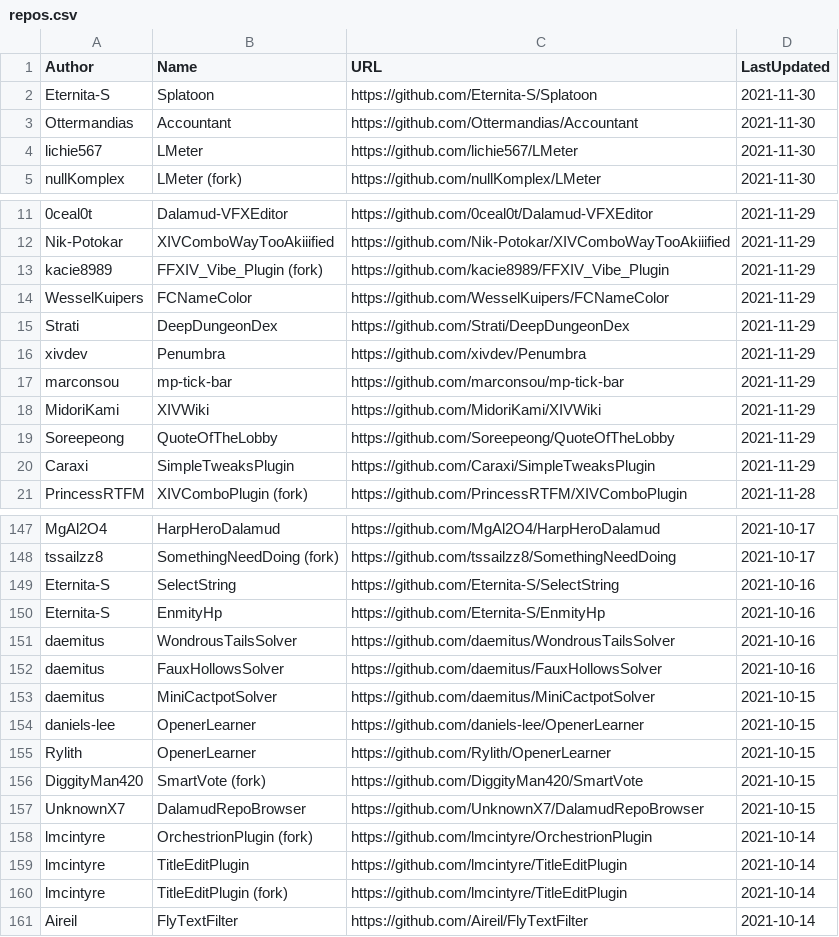
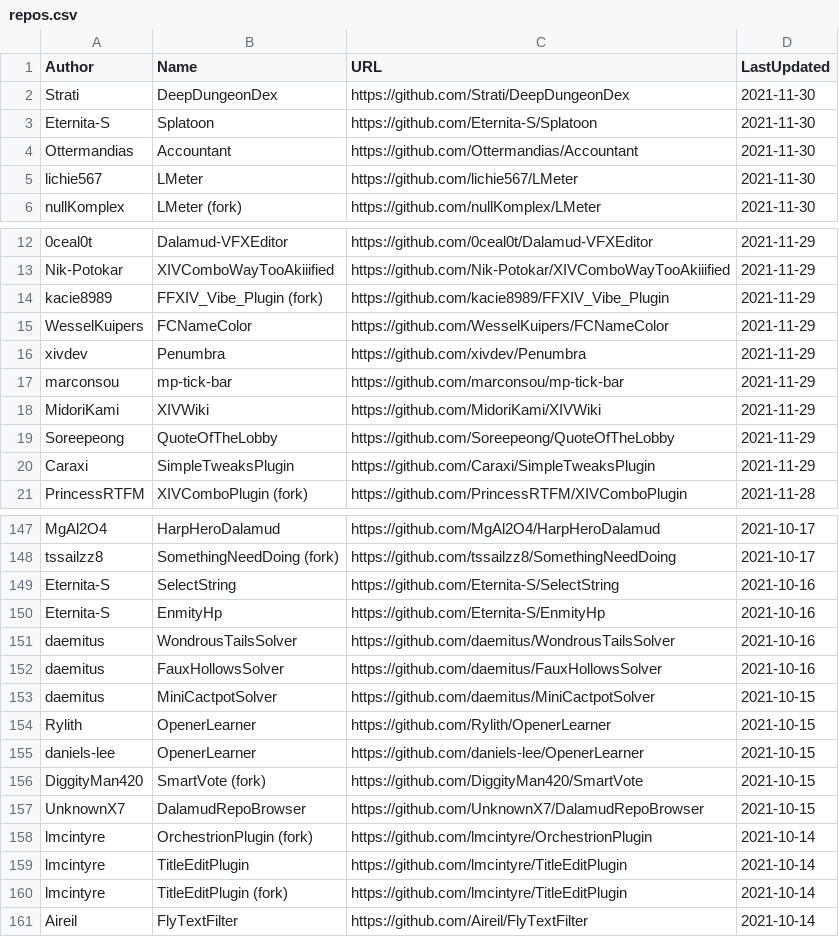
Before and after one commit to kalilistic/xivplugins, a CSV file: docs/_data/repos.csv, drawn as a sheet; only a part is shown, gaps mark what is left out.

```diff
--- a/docs/_data/repos.csv
+++ b/docs/_data/repos.csv
@@ -1,2 +1,3 @@
 Author,Name,URL,LastUpdated
+Strati,DeepDungeonDex,https://github.com/Strati/DeepDungeonDex,2021-11-30
 Eternita-S,Splatoon,https://github.com/Eternita-S/Splatoon,2021-11-30
@@ -14,3 +15,2 @@ kacie8989,FFXIV_Vibe_Plugin (fork),https://github.com/kacie8989/FFXIV_Vibe_Plugi
 WesselKuipers,FCNameColor,https://github.com/WesselKuipers/FCNameColor,2021-11-29
-Strati,DeepDungeonDex,https://github.com/Strati/DeepDungeonDex,2021-11-29
 xivdev,Penumbra,https://github.com/xivdev/Penumbra,2021-11-29
@@ -153,4 +153,4 @@ daemitus,FauxHollowsSolver,https://github.com/daemitus/FauxHollowsSolver,2021-10
 daemitus,MiniCactpotSolver,https://github.com/daemitus/MiniCactpotSolver,2021-10-15
+Rylith,OpenerLearner,https://github.com/Rylith/OpenerLearner,2021-10-15
 daniels-lee,OpenerLearner,https://github.com/daniels-lee/OpenerLearner,2021-10-15
-Rylith,OpenerLearner,https://github.com/Rylith/OpenerLearner,2021-10-15
 DiggityMan420,SmartVote (fork),https://github.com/DiggityMan420/SmartVote,2021-10-15
```
